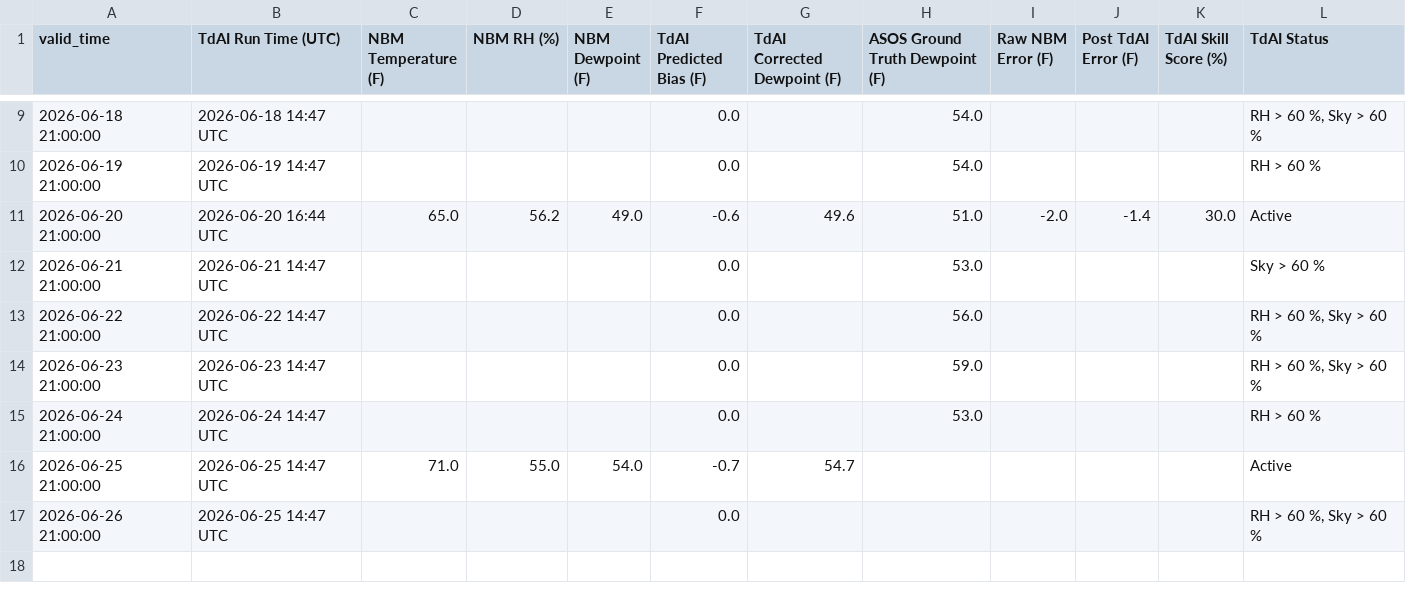
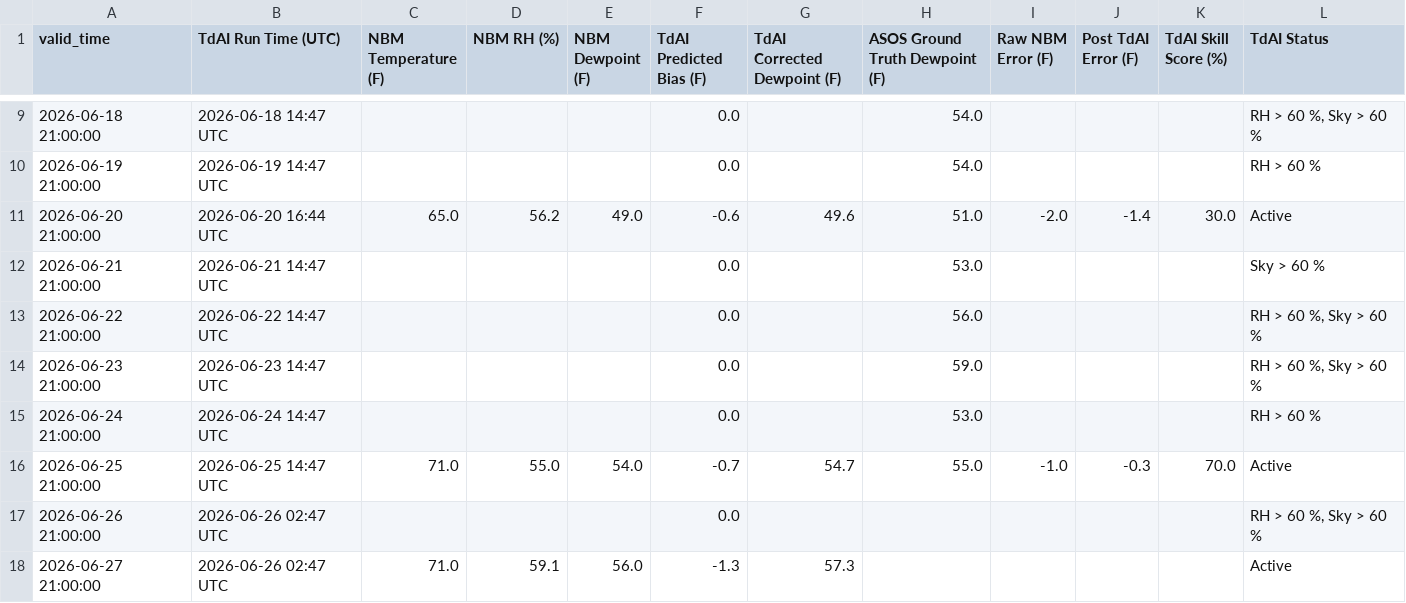
Before and after one commit to sean838432/TdAI, a CSV file: operational_log.csv, drawn as a sheet; only a part is shown, gaps mark what is left out.

```diff
--- a/operational_log.csv
+++ b/operational_log.csv
@@ -15,3 +15,4 @@ valid_time,TdAI Run Time (UTC),NBM Temperature (F),NBM RH (%),NBM Dewpoint (F),T
 2026-06-24 21:00:00,2026-06-24 14:47 UTC,,,,0.0,,53.0,,,,RH > 60 %
-2026-06-25 21:00:00,2026-06-25 14:47 UTC,71.0,55.0,54.0,-0.7,54.7,,,,,Active
-2026-06-26 21:00:00,2026-06-25 14:47 UTC,,,,0.0,,,,,,"RH > 60 %, Sky > 60 %"
+2026-06-25 21:00:00,2026-06-25 14:47 UTC,71.0,55.0,54.0,-0.7,54.7,55.0,-1.0,-0.3,70.0,Active
+2026-06-26 21:00:00,2026-06-26 02:47 UTC,,,,0.0,,,,,,"RH > 60 %, Sky > 60 %"
+2026-06-27 21:00:00,2026-06-26 02:47 UTC,71.0,59.1,56.0,-1.3,57.3,,,,,Active
```
